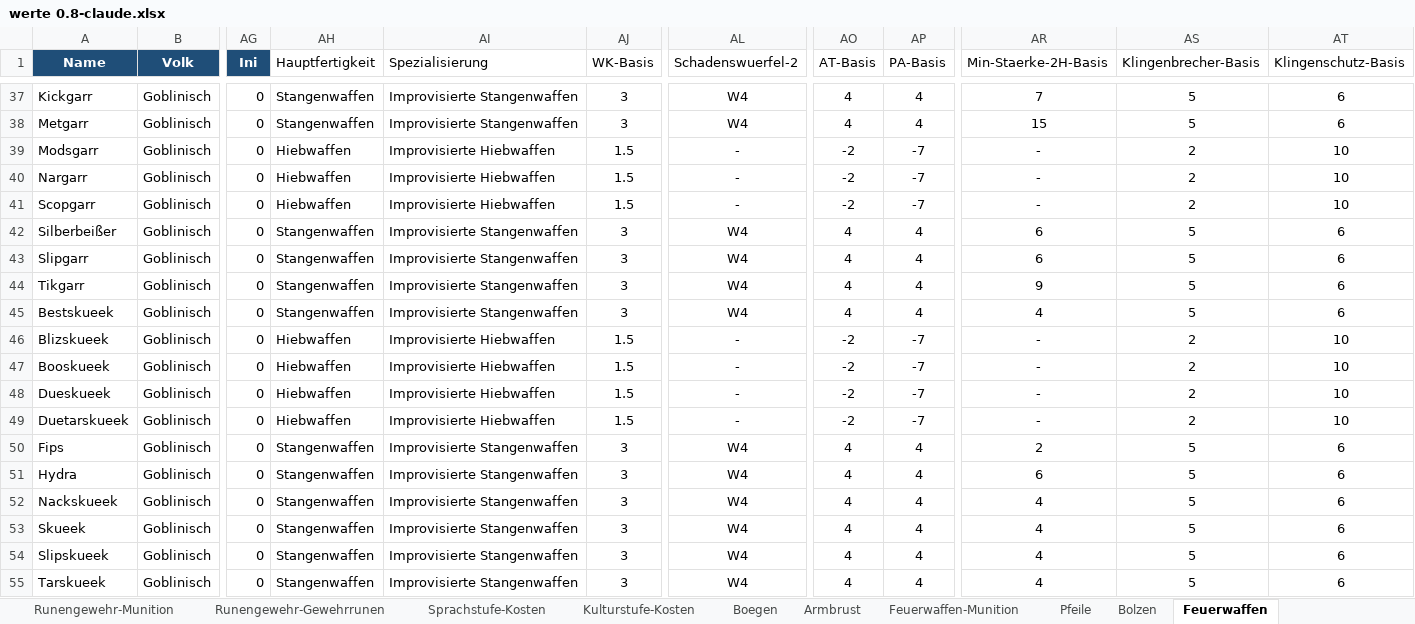
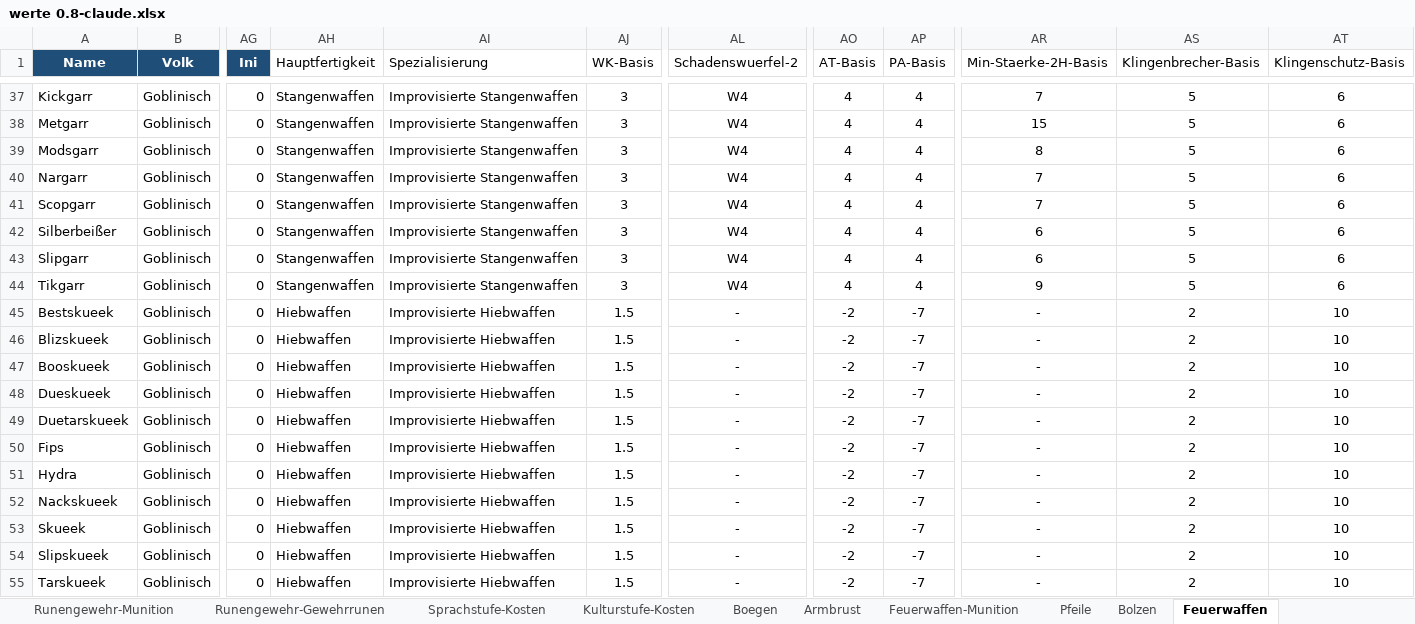
Before and after one commit to njebich/nasus, an Excel workbook: werte 0.8-claude.xlsx, sheet Feuerwaffen, drawn as a sheet; only a part is shown, gaps mark what is left out; values as stored, in another font and other column widths than the file's, no borders; the diff covers the shown part only; the diff names each change by its address in the sheet, - before the commit and + after, or states it on an @@ line.

```diff
--- a/werte 0.8-claude.xlsx (sheet Feuerwaffen)
+++ b/werte 0.8-claude.xlsx (sheet Feuerwaffen)
-AH39:AH41 (Hauptfertigkeit): Hiebwaffen
+AH39:AH41 (Hauptfertigkeit): Stangenwaffen
-AI39:AI41 (Spezialisierung): Improvisierte Hiebwaffen
+AI39:AI41 (Spezialisierung): Improvisierte Stangenwaffen
-AJ39:AJ41 (WK-Basis): 1.5
+AJ39:AJ41 (WK-Basis): 3
-AL39:AL41 (Schadenswuerfel-2): -
+AL39:AL41 (Schadenswuerfel-2): W4
-AO39:AO41 (AT-Basis): -2
+AO39:AO41 (AT-Basis): 4
-AP39:AP41 (PA-Basis): -7
+AP39:AP41 (PA-Basis): 4
-AR39 (Min-Staerke-2H-Basis): -
+AR39 (Min-Staerke-2H-Basis): 8
-AS39:AS41 (Klingenbrecher-Basis): 2
+AS39:AS41 (Klingenbrecher-Basis): 5
-AT39:AT41 (Klingenschutz-Basis): 10
+AT39:AT41 (Klingenschutz-Basis): 6
-AR40:AR41 (Min-Staerke-2H-Basis): -
+AR40:AR41 (Min-Staerke-2H-Basis): 7
-AH45 (Hauptfertigkeit): Stangenwaffen
+AH45 (Hauptfertigkeit): Hiebwaffen
-AI45 (Spezialisierung): Improvisierte Stangenwaffen
+AI45 (Spezialisierung): Improvisierte Hiebwaffen
-AJ45 (WK-Basis): 3
+AJ45 (WK-Basis): 1.5
-AL45 (Schadenswuerfel-2): W4
+AL45 (Schadenswuerfel-2): -
-AO45 (AT-Basis): 4
+AO45 (AT-Basis): -2
-AP45 (PA-Basis): 4
+AP45 (PA-Basis): -7
-AR45 (Min-Staerke-2H-Basis): 4
+AR45 (Min-Staerke-2H-Basis): -
-AS45 (Klingenbrecher-Basis): 5
+AS45 (Klingenbrecher-Basis): 2
-AT45 (Klingenschutz-Basis): 6
+AT45 (Klingenschutz-Basis): 10
-AH50:AH55 (Hauptfertigkeit): Stangenwaffen
+AH50:AH55 (Hauptfertigkeit): Hiebwaffen
-AI50:AI55 (Spezialisierung): Improvisierte Stangenwaffen
+AI50:AI55 (Spezialisierung): Improvisierte Hiebwaffen
-AJ50:AJ55 (WK-Basis): 3
+AJ50:AJ55 (WK-Basis): 1.5
-AL50:AL55 (Schadenswuerfel-2): W4
+AL50:AL55 (Schadenswuerfel-2): -
-AO50:AO55 (AT-Basis): 4
+AO50:AO55 (AT-Basis): -2
-AP50:AP55 (PA-Basis): 4
+AP50:AP55 (PA-Basis): -7
-AR50 (Min-Staerke-2H-Basis): 2
+AR50 (Min-Staerke-2H-Basis): -
-AS50:AS55 (Klingenbrecher-Basis): 5
+AS50:AS55 (Klingenbrecher-Basis): 2
-AT50:AT55 (Klingenschutz-Basis): 6
+AT50:AT55 (Klingenschutz-Basis): 10
-AR51 (Min-Staerke-2H-Basis): 6
+AR51 (Min-Staerke-2H-Basis): -
-AR52:AR55 (Min-Staerke-2H-Basis): 4
+AR52:AR55 (Min-Staerke-2H-Basis): -
```
Also changed, not shown: 117 edited cells elsewhere in this sheet, formulas that keep their value, 2 other files.
